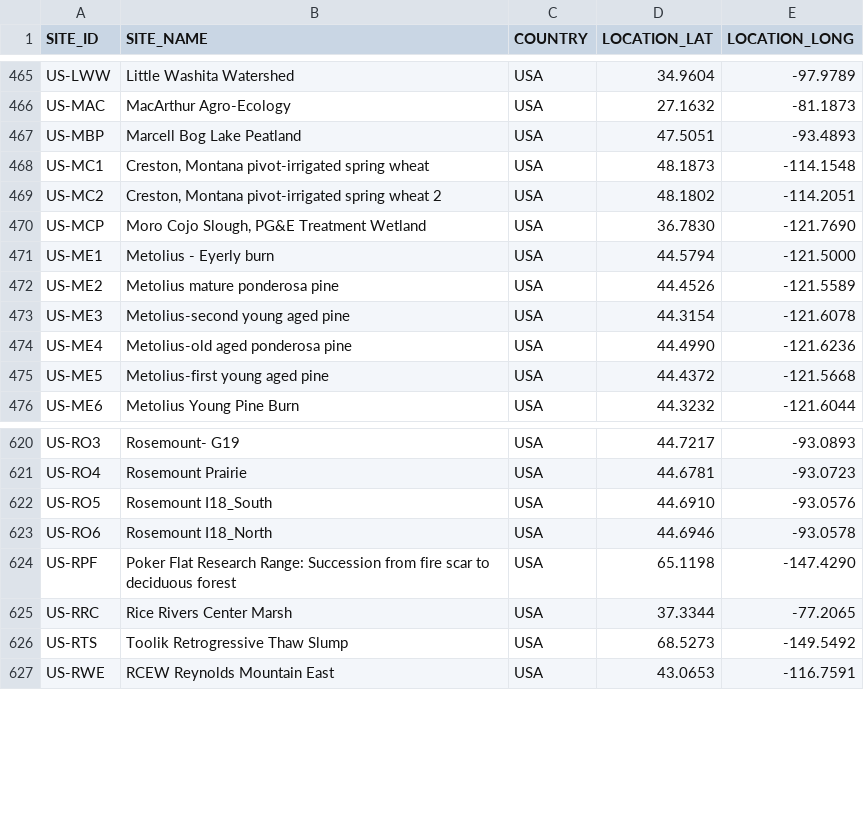
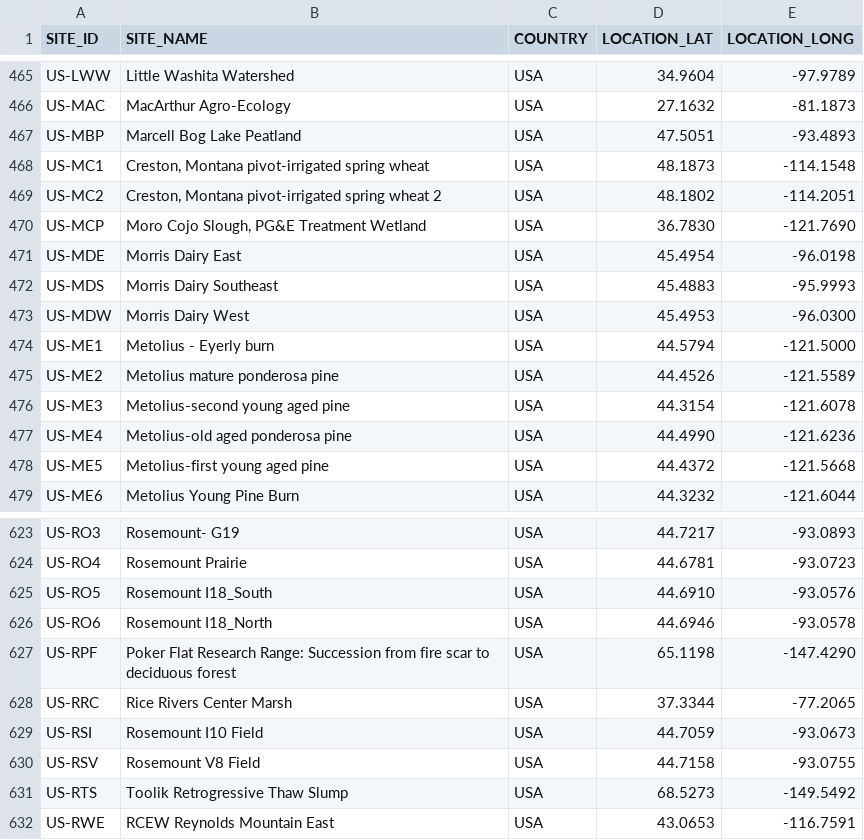
Before and after one commit to trevorkeenan/fluxnet-data-explorer, a CSV file: assets/ameriflux_site_info.csv, drawn as a sheet; only a part is shown, gaps mark what is left out.

```diff
--- a/assets/ameriflux_site_info.csv
+++ b/assets/ameriflux_site_info.csv
@@ -470,2 +470,5 @@ US-MC2,"Creston, Montana pivot-irrigated spring wheat 2",USA,48.1802,-114.2051
 US-MCP,"Moro Cojo Slough, PG&E Treatment Wetland",USA,36.7830,-121.7690
+US-MDE,Morris Dairy East,USA,45.4954,-96.0198
+US-MDS,Morris Dairy Southeast,USA,45.4883,-95.9993
+US-MDW,Morris Dairy West,USA,45.4953,-96.0300
 US-ME1,Metolius - Eyerly burn,USA,44.5794,-121.5000
@@ -625,2 +628,4 @@ US-RPF,Poker Flat Research Range: Succession from fire scar to deciduous forest,
 US-RRC,Rice Rivers Center Marsh,USA,37.3344,-77.2065
+US-RSI,Rosemount I10 Field,USA,44.7059,-93.0673
+US-RSV,Rosemount V8 Field,USA,44.7158,-93.0755
 US-RTS,Toolik Retrogressive Thaw Slump,USA,68.5273,-149.5492
```
Also changed, not shown: assets/efd_curated_sites_snapshot.csv, assets/icos_direct_fluxnet.csv, 7 other files.
